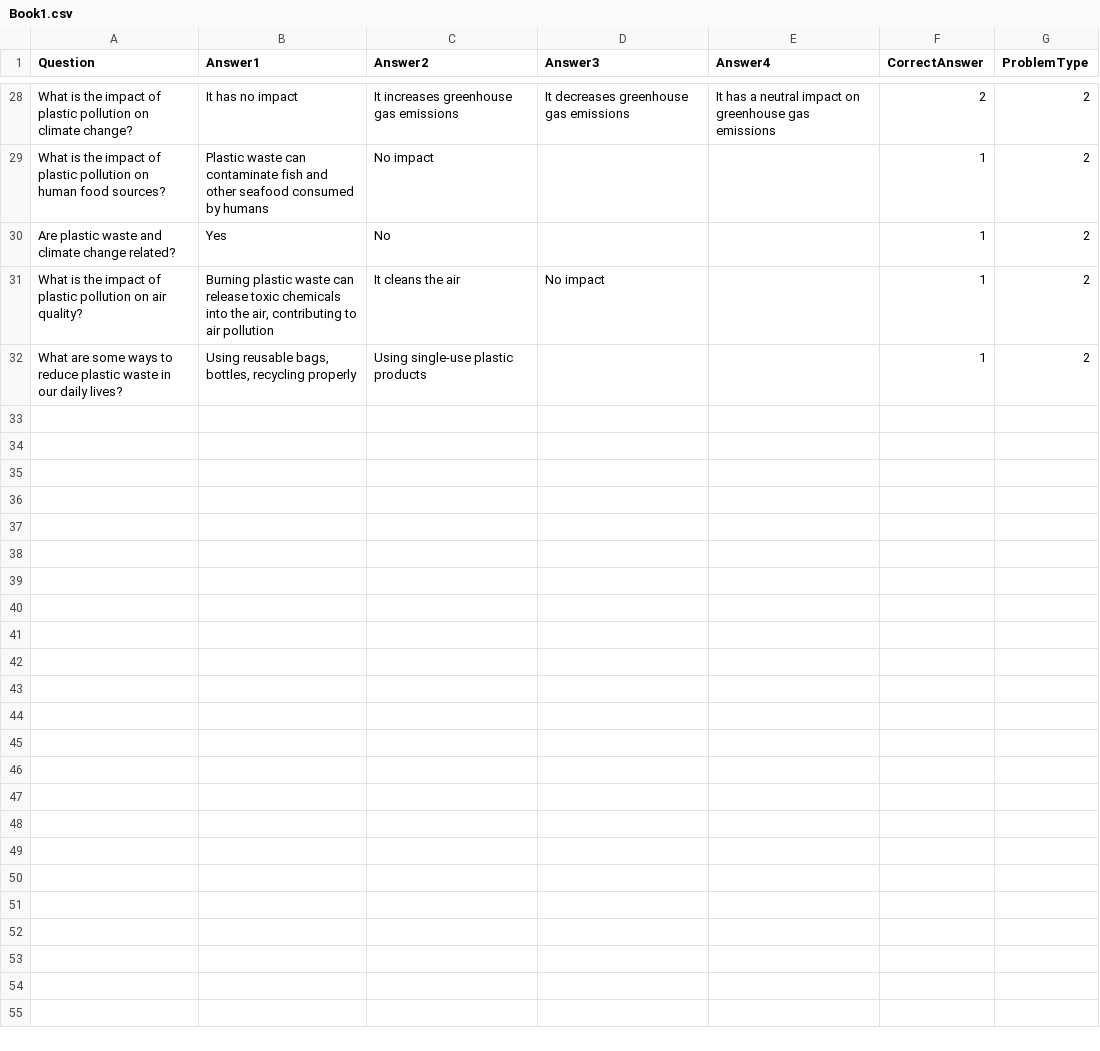
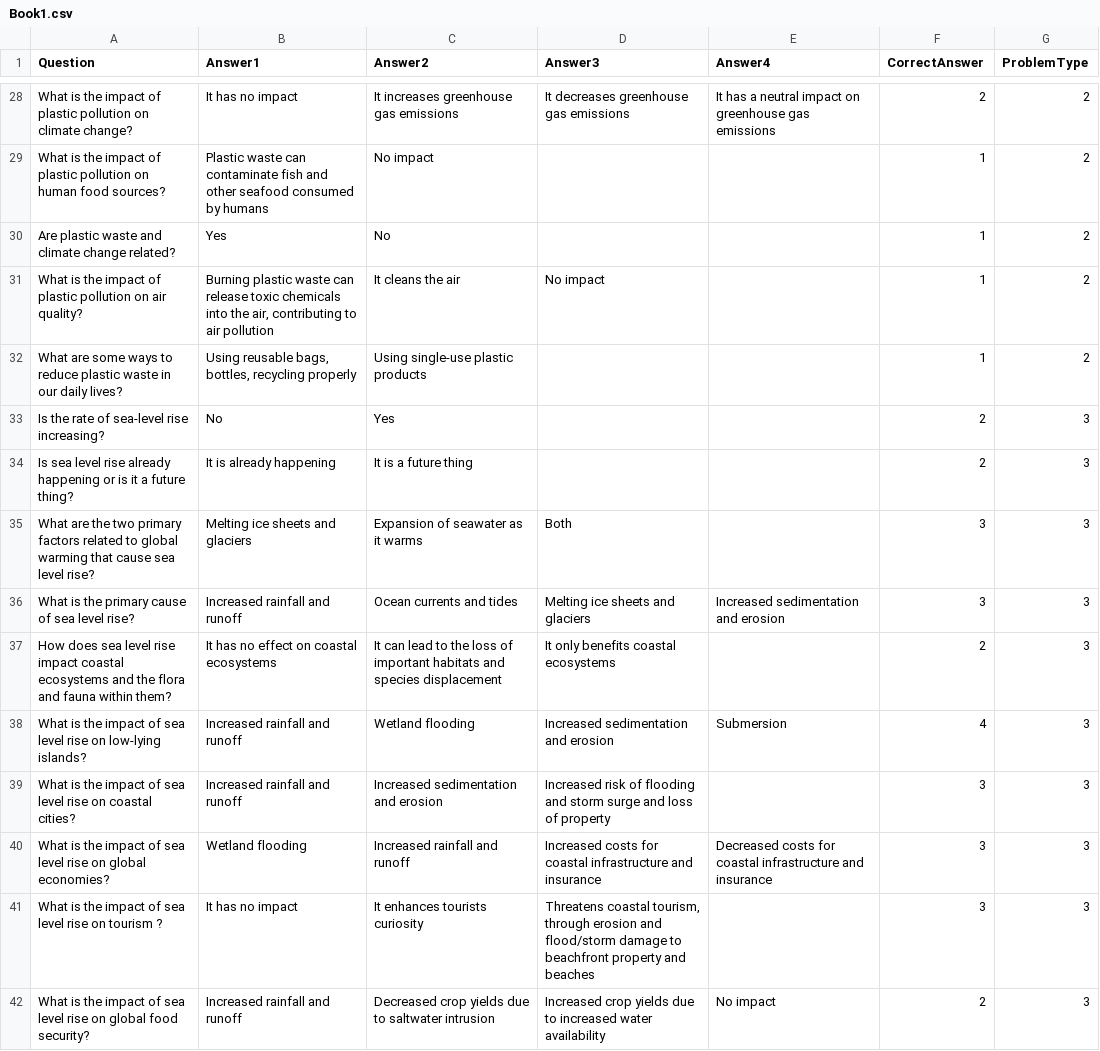
Before and after one commit to samueleravazzani/Projectunitygame, a CSV file: studio/Assets/Resources/Book1.csv, drawn as a sheet; only a part is shown, gaps mark what is left out; the diff covers the shown part only; the diff names each change by its address in the sheet, - before the commit and + after, or states it on an @@ line.

Commit message:
Updated book question
Included
sea level rise
air pollution

```diff
--- a/studio/Assets/Resources/Book1.csv
+++ b/studio/Assets/Resources/Book1.csv
+row 33: Is the rate of sea-level rise increasing? | No | Yes |  |  | 2 | 3
+row 34: Is sea level rise already happening or is it a future thing? | It is already happening | It is a future thing |  |  | 2 | 3
+row 35: What are the two primary factors related to global warming that cause sea level rise? | Melting ice sheets and glaciers | Expansion of seawater as it warms | Both |  | 3 | 3
+row 36: What is the primary cause of sea level rise? | Increased rainfall and runoff | Ocean currents and tides | Melting ice sheets and glaciers | Increased sedimentation and erosion | 3 | 3
+row 37: How does sea level rise impact coastal ecosystems and the flora and fauna within them? | It has no effect on coastal ecosystems | It can lead to the loss of important habitats and species displacement | It only benefits coastal ecosystems |  | 2 | 3
+row 38: What is the impact of sea level rise on low-lying islands? | Increased rainfall and runoff | Wetland flooding | Increased sedimentation and erosion | Submersion | 4 | 3
+row 39: What is the impact of sea level rise on coastal cities? | Increased rainfall and runoff | Increased sedimentation and erosion | Increased risk of flooding and storm surge and loss of property |  | 3 | 3
+row 40: What is the impact of sea level rise on global economies? | Wetland flooding | Increased rainfall and runoff | Increased costs for coastal infrastructure and insurance | Decreased costs for coastal infrastructure and insurance | 3 | 3
+row 41: What is the impact of sea level rise on tourism ? | It has no impact | It enhances tourists curiosity | Threatens coastal tourism, through erosion and flood/storm damage to beachfront property and beaches |  | 3 | 3
+row 42: What is the impact of sea level rise on global food security? | Increased rainfall and runoff | Decreased crop yields due to saltwater intrusion | Increased crop yields due to increased water availability | No impact | 2 | 3
```
Also changed, not shown: 20 added rows elsewhere in this file, 1 other file.
